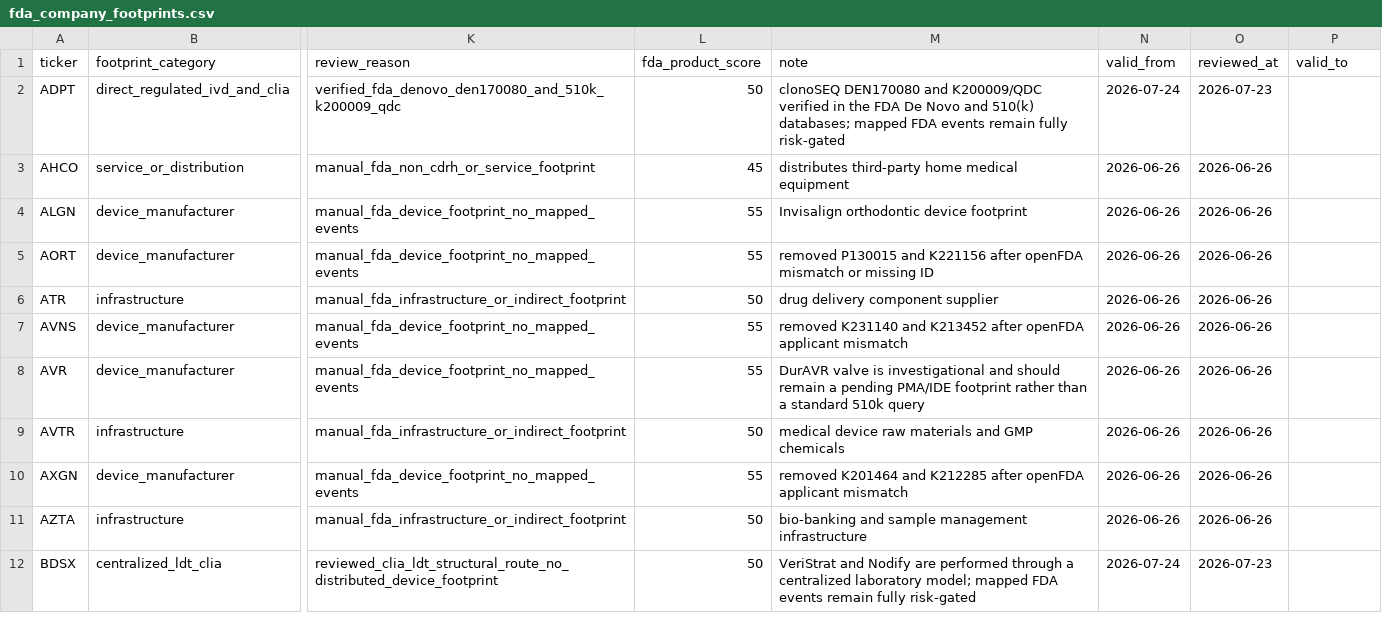
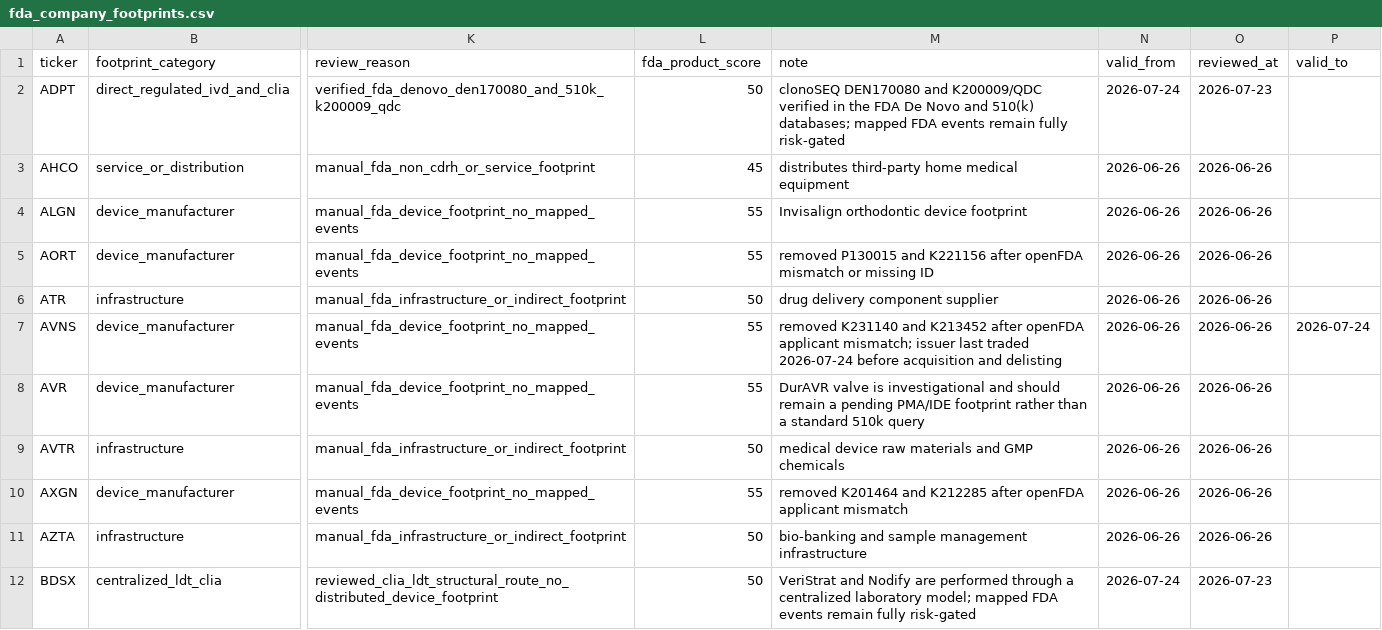
Before and after one commit to JLMPNEW/Staging_Scalper_System, a CSV file: med_devices/data/fda_company_footprints.csv, drawn as a sheet; only a part is shown, gaps mark what is left out; the diff names each change by its address in the sheet, - before the commit and + after, or states it on an @@ line.

```diff
--- a/med_devices/data/fda_company_footprints.csv
+++ b/med_devices/data/fda_company_footprints.csv
-M7 (note): …openFDA applicant mismatch
+M7 (note): …openFDA applicant mismatch; issuer last traded 2026-07-24 before acquisition and delisting
-P7 (valid_to): (empty)
+P7 (valid_to): 2026-07-24
```
Also changed, not shown: med_devices/data/fda_company_aliases.csv, med_devices/data/fda_manufacturer_overrides.csv, 29 other files.
